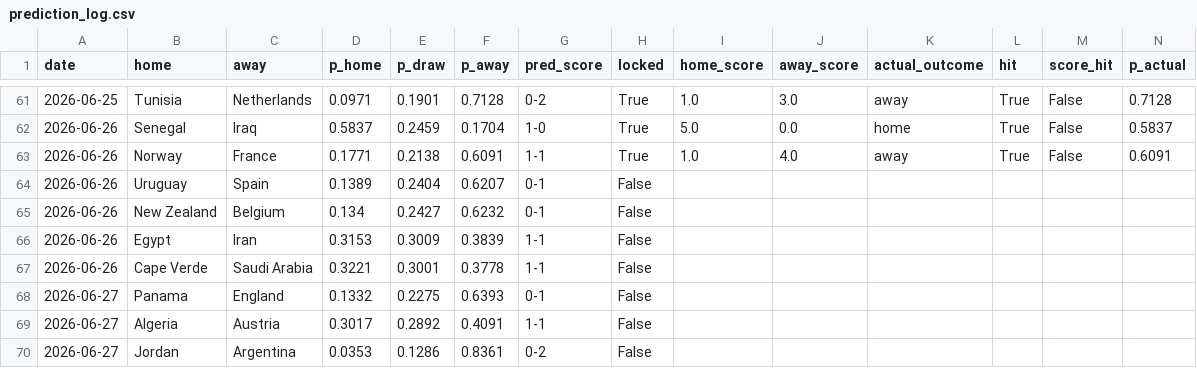
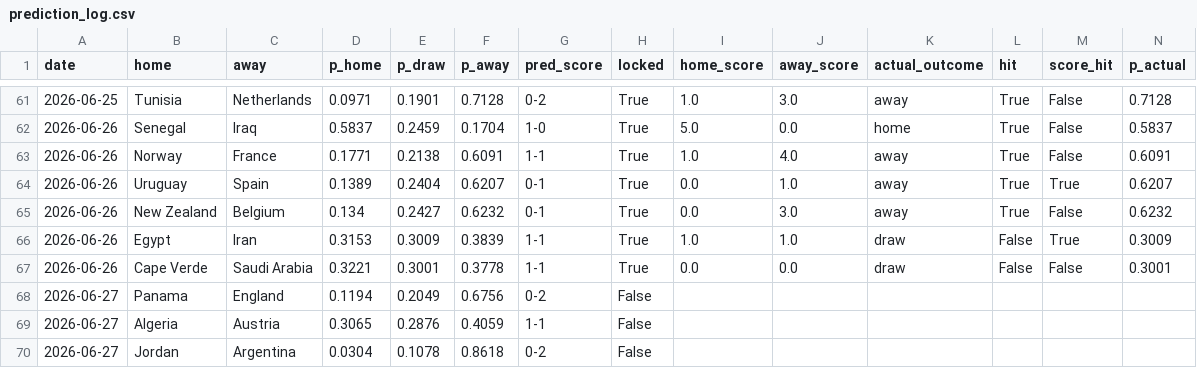
Before and after one commit to JustusVermaakSkystrm/ig-trading-bot, a CSV file: worldcup/outputs/prediction_log.csv, drawn as a sheet; only a part is shown, gaps mark what is left out; the diff covers the shown part only.

```diff
--- a/worldcup/outputs/prediction_log.csv
+++ b/worldcup/outputs/prediction_log.csv
@@ -63,8 +63,8 @@ date,home,away,p_home,p_draw,p_away,pred_score,locked,home_score,away_score,actu
 2026-06-26,Norway,France,0.1771,0.2138,0.6091,1-1,True,1.0,4.0,away,True,False,0.6091
-2026-06-26,Uruguay,Spain,0.1389,0.2404,0.6207,0-1,False,,,,,,
-2026-06-26,New Zealand,Belgium,0.134,0.2427,0.6232,0-1,False,,,,,,
-2026-06-26,Egypt,Iran,0.3153,0.3009,0.3839,1-1,False,,,,,,
-2026-06-26,Cape Verde,Saudi Arabia,0.3221,0.3001,0.3778,1-1,False,,,,,,
-2026-06-27,Panama,England,0.1332,0.2275,0.6393,0-1,False,,,,,,
-2026-06-27,Algeria,Austria,0.3017,0.2892,0.4091,1-1,False,,,,,,
-2026-06-27,Jordan,Argentina,0.0353,0.1286,0.8361,0-2,False,,,,,,
+2026-06-26,Uruguay,Spain,0.1389,0.2404,0.6207,0-1,True,0.0,1.0,away,True,True,0.6207
+2026-06-26,New Zealand,Belgium,0.134,0.2427,0.6232,0-1,True,0.0,3.0,away,True,False,0.6232
+2026-06-26,Egypt,Iran,0.3153,0.3009,0.3839,1-1,True,1.0,1.0,draw,False,True,0.3009
+2026-06-26,Cape Verde,Saudi Arabia,0.3221,0.3001,0.3778,1-1,True,0.0,0.0,draw,False,False,0.3001
+2026-06-27,Panama,England,0.1194,0.2049,0.6756,0-2,False,,,,,,
+2026-06-27,Algeria,Austria,0.3065,0.2876,0.4059,1-1,False,,,,,,
+2026-06-27,Jordan,Argentina,0.0304,0.1078,0.8618,0-2,False,,,,,,
```
Also changed, not shown: 9 edited cells elsewhere in this file, worldcup/data/manual_results.csv, worldcup/outputs/history.csv, 10 other files.
